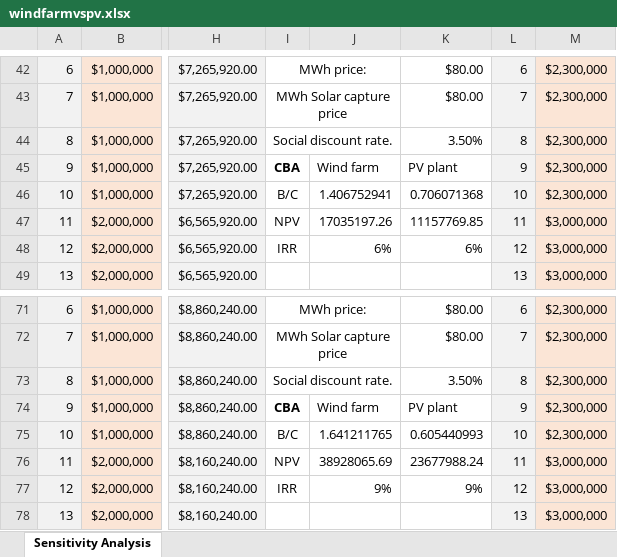
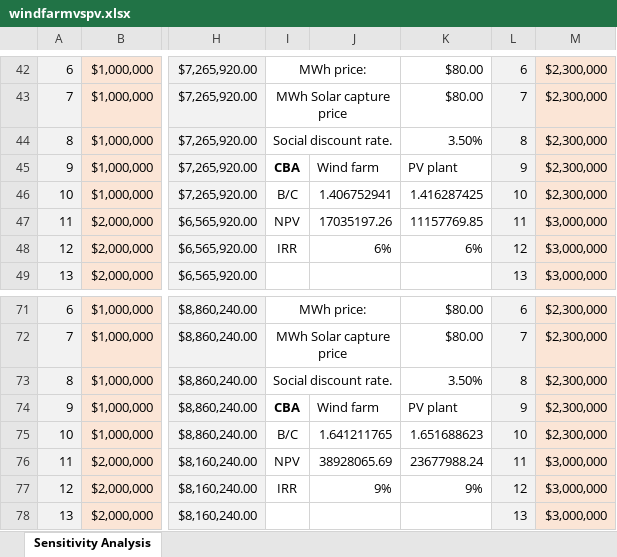
Before and after one commit to Owlback/Notes, an Excel workbook: ResourceEval/windfarmvspv.xlsx, sheet Sensitivity Analysis, drawn as a sheet; only a part is shown, gaps mark what is left out; values as stored, in another font and other column widths than the file's, no borders; the diff names each change by its address in the sheet, - before the commit and + after, or states it on an @@ line.

```diff
--- a/ResourceEval/windfarmvspv.xlsx (sheet Sensitivity Analysis)
+++ b/ResourceEval/windfarmvspv.xlsx (sheet Sensitivity Analysis)
-K46: 0.706071368
+K46: 1.416287425
-K75: 0.605440993
+K75: 1.651688623
```
Also changed, not shown: 2 other files.
